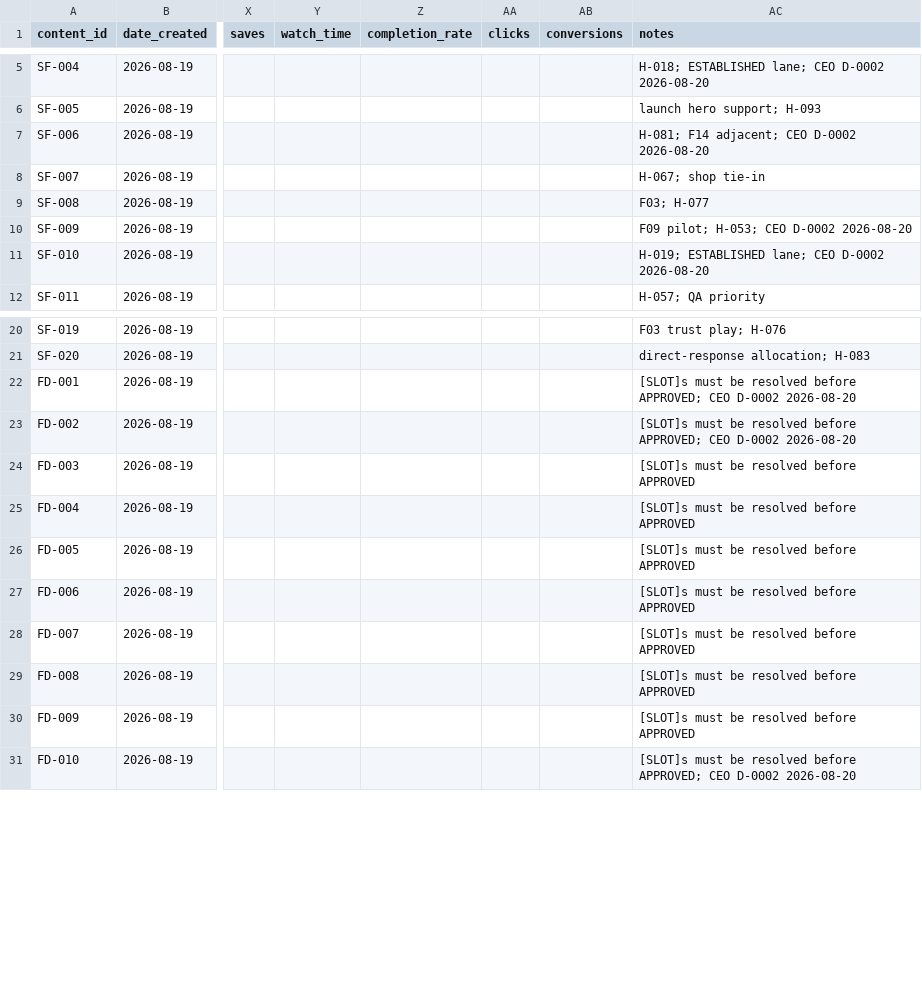
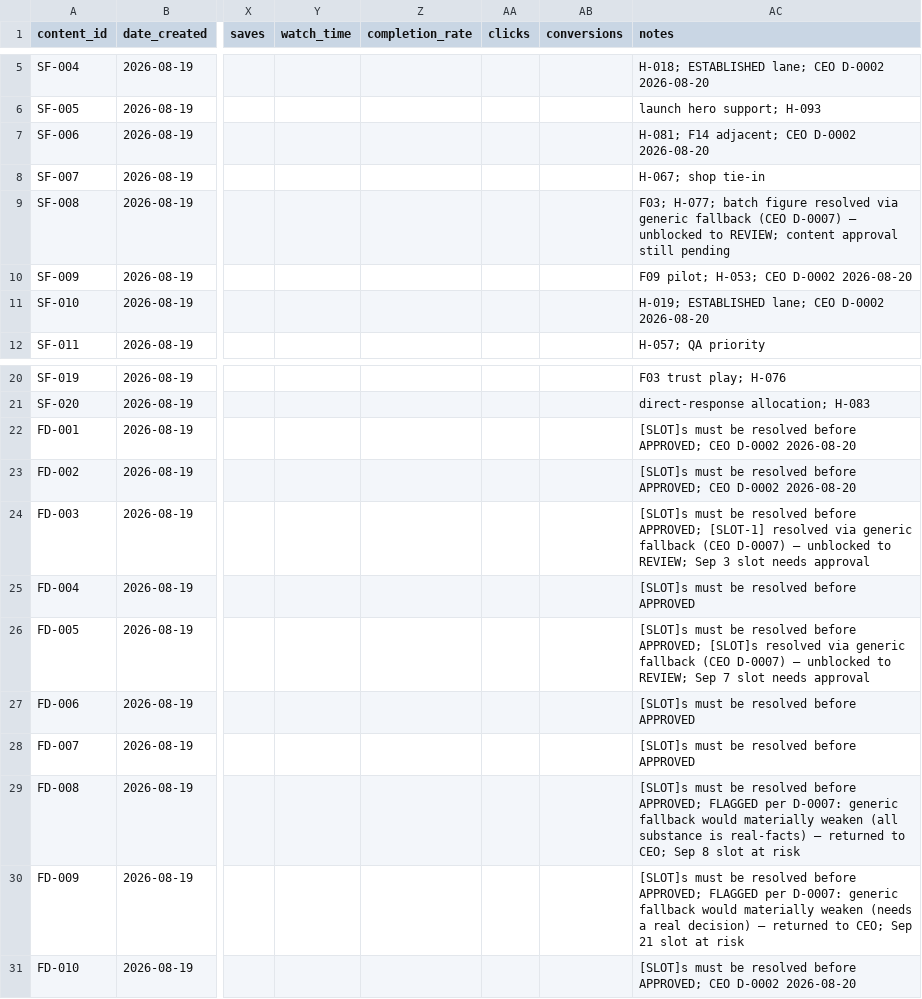
Before and after one commit to brandburrell2026/AForce-Command, a CSV file: aforce-content-team/data/content_database.csv, drawn as a sheet; only a part is shown, gaps mark what is left out; the diff names each change by its address in the sheet, - before the commit and + after, or states it on an @@ line.

```diff
--- a/aforce-content-team/data/content_database.csv
+++ b/aforce-content-team/data/content_database.csv
-AC9 (notes): F03; H-077
+AC9 (notes): F03; H-077; batch figure resolved via generic fallback (CEO D-0007) — unblocked to REVIEW; content approval still pending
-AC24 (notes): …resolved before APPROVED
+AC24 (notes): …resolved before APPROVED; [SLOT-1] resolved via generic fallback (CEO D-0007) — unblocked to REVIEW; Sep 3 slot needs approval
-AC26 (notes): …resolved before APPROVED
+AC26 (notes): …resolved before APPROVED; [SLOT]s resolved via generic fallback (CEO D-0007) — unblocked to REVIEW; Sep 7 slot needs approval
-AC29 (notes): …resolved before APPROVED
+AC29 (notes): …resolved before APPROVED; FLAGGED per D-0007: generic fallback would materially weaken (all substance is real-facts) — returned to CEO; Sep 8 slot at risk
-AC30 (notes): …resolved before APPROVED
+AC30 (notes): …resolved before APPROVED; FLAGGED per D-0007: generic fallback would materially weaken (needs a real decision) — returned to CEO; Sep 21 slot at risk
```
Also changed, not shown: aforce-content-team/data/ceo_decisions.csv, 7 other files.
